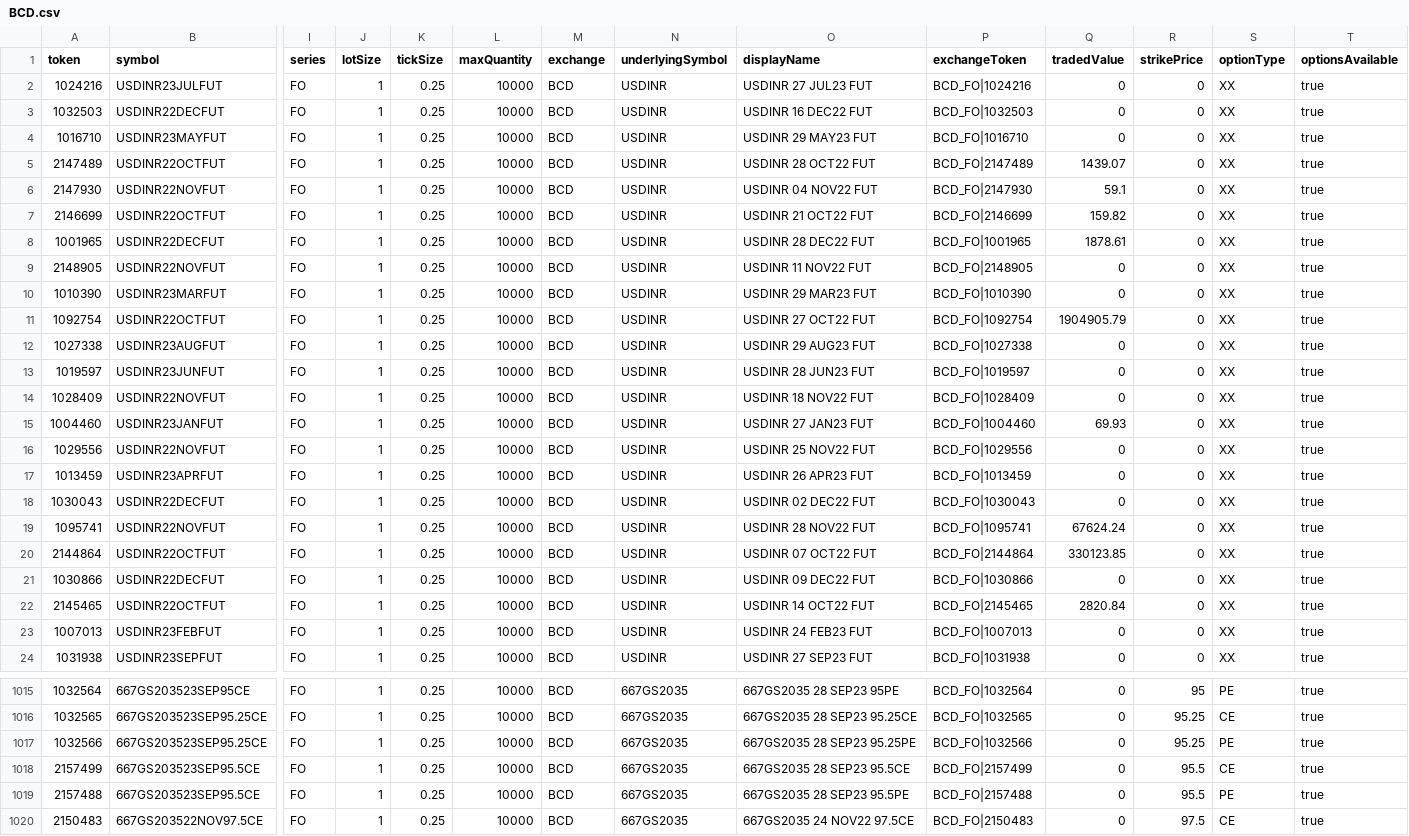
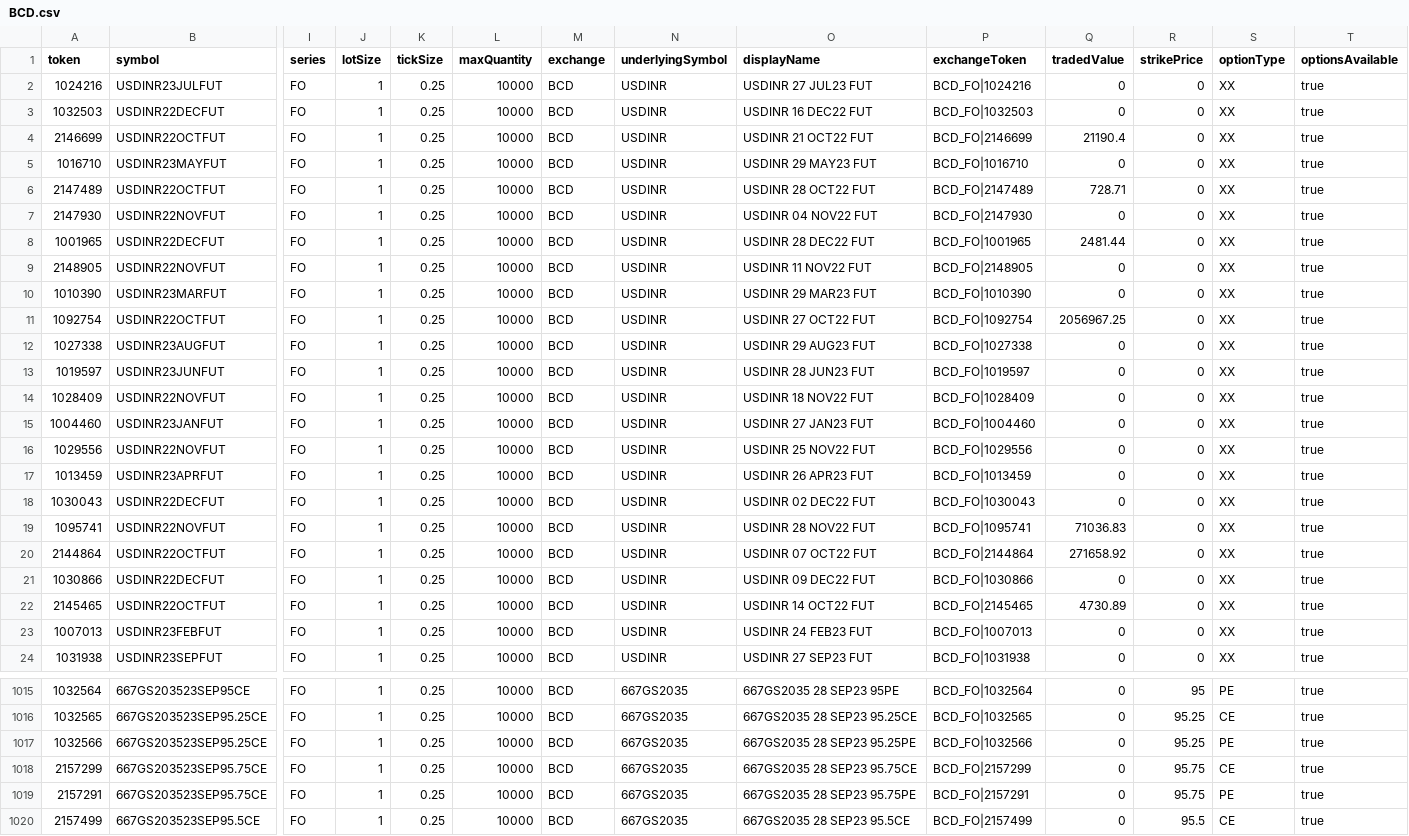
Before and after one commit to TechfaneTechnologies/upstox-master-contracts, a CSV file: csv/BCD.csv, drawn as a sheet; only a part is shown, gaps mark what is left out; the shorter side is filled out with more unchanged rows; removed rows and columns are numbered as before the commit, all else as after; rows hold the shown columns only; the diff covers the shown part only; the diff names each change by its address in the sheet, - before the commit and + after, or states it on an @@ line.

```diff
--- a/csv/BCD.csv
+++ b/csv/BCD.csv
+row 4: 2146699 | USDINR22OCTFUT | FO | 1 | 0.25 | 10000 | BCD | USDINR | USDINR 21 OCT22 FUT | BCD_FO|2146699 | 21190.4 | 0 | XX | true
-Q6 (tradedValue): 1439.07
+Q6 (tradedValue): 728.71
-Q7 (tradedValue): 59.1
+Q7 (tradedValue): 0
-row 7: 2146699 | USDINR22OCTFUT | FO | 1 | 0.25 | 10000 | BCD | USDINR | USDINR 21 OCT22 FUT | BCD_FO|2146699 | 159.82 | 0 | XX | true
-Q8 (tradedValue): 1878.61
+Q8 (tradedValue): 2481.44
-Q11 (tradedValue): 1904905.79
+Q11 (tradedValue): 2056967.25
-Q15 (tradedValue): 69.93
+Q15 (tradedValue): 0
-Q19 (tradedValue): 67624.24
+Q19 (tradedValue): 71036.83
-Q20 (tradedValue): 330123.85
+Q20 (tradedValue): 271658.92
-Q22 (tradedValue): 2820.84
+Q22 (tradedValue): 4730.89
+row 1018: 2157299 | 667GS203523SEP95.75CE | FO | 1 | 0.25 | 10000 | BCD | 667GS2035 | 667GS2035 28 SEP23 95.75CE | BCD_FO|2157299 | 0 | 95.75 | CE | true
+row 1019: 2157291 | 667GS203523SEP95.75CE | FO | 1 | 0.25 | 10000 | BCD | 667GS2035 | 667GS2035 28 SEP23 95.75PE | BCD_FO|2157291 | 0 | 95.75 | PE | true
```
Also changed, not shown: 22 moved rows and 4 edited cells elsewhere in this file, 11 other files.
